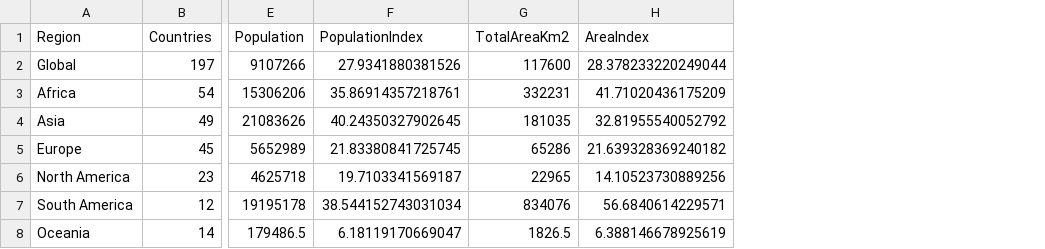
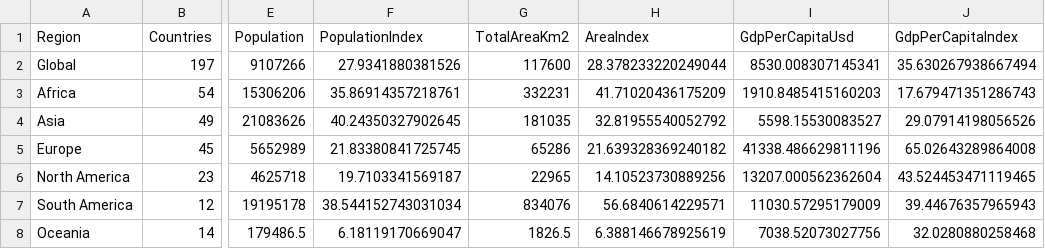
Before and after one commit to MelvinLecoy/MyMap, a CSV file: data/country-metric-medians.csv, drawn as a sheet; only a part is shown, gaps mark what is left out; the diff names each change by its address in the sheet, - before the commit and + after, or states it on an @@ line.

Commit message:
Store GDP per capita reference stats and add compact profile toggle

```diff
--- a/data/country-metric-medians.csv
+++ b/data/country-metric-medians.csv
+column I (GdpPerCapitaUsd), rows 2-8: 8530.008307145341 | 1910.8485415160203 | 5598.15530083527 | 41338.486629811196 | 13207.000562362604 | 11030.57295179009 | 7038.52073027756
+column J (GdpPerCapitaIndex), rows 2-8: 35.630267938667494 | 17.679471351286743 | 29.07914198056526 | 65.02643289864008 | 43.524453471119465 | 39.44676357965943 | 32.0280880258468
```
Also changed, not shown: 14 other files.
